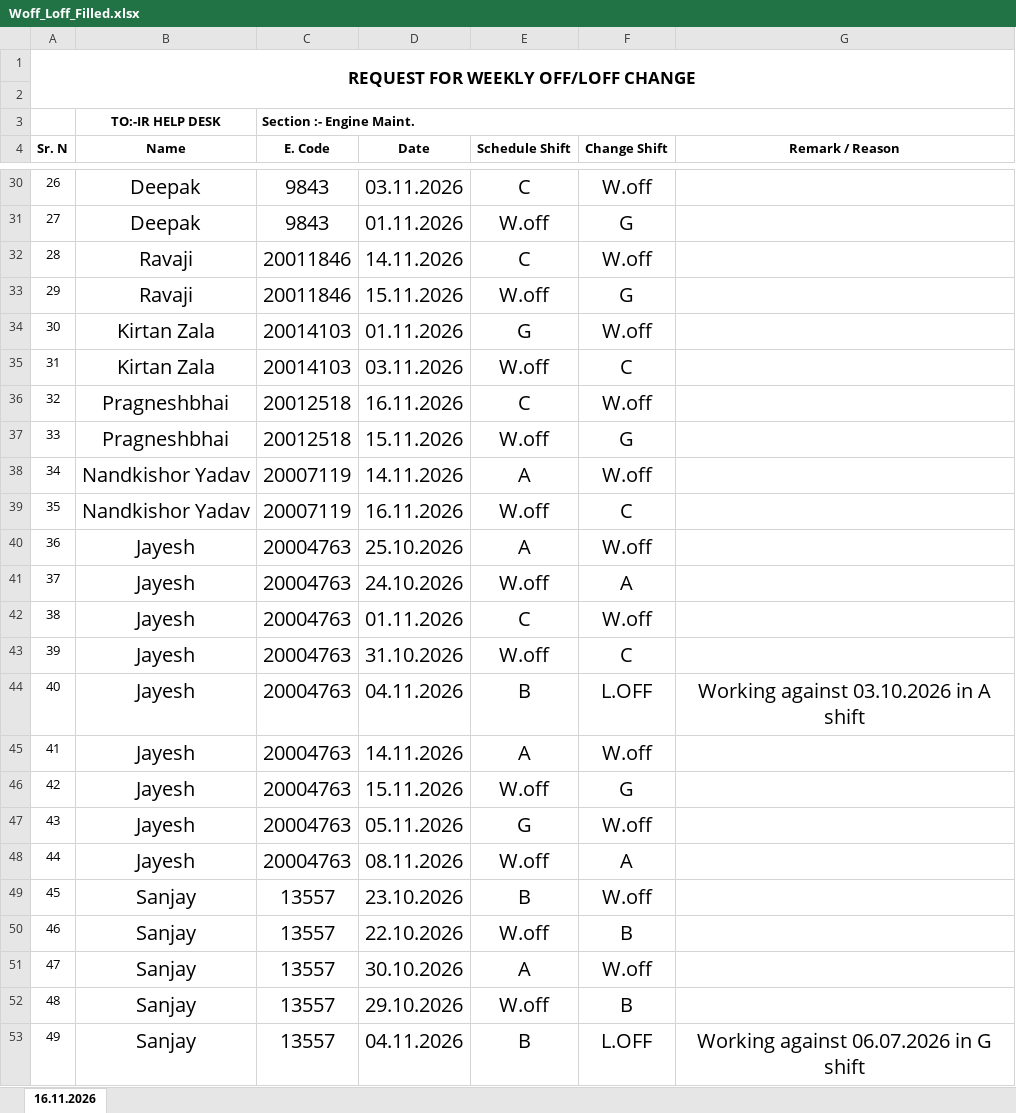
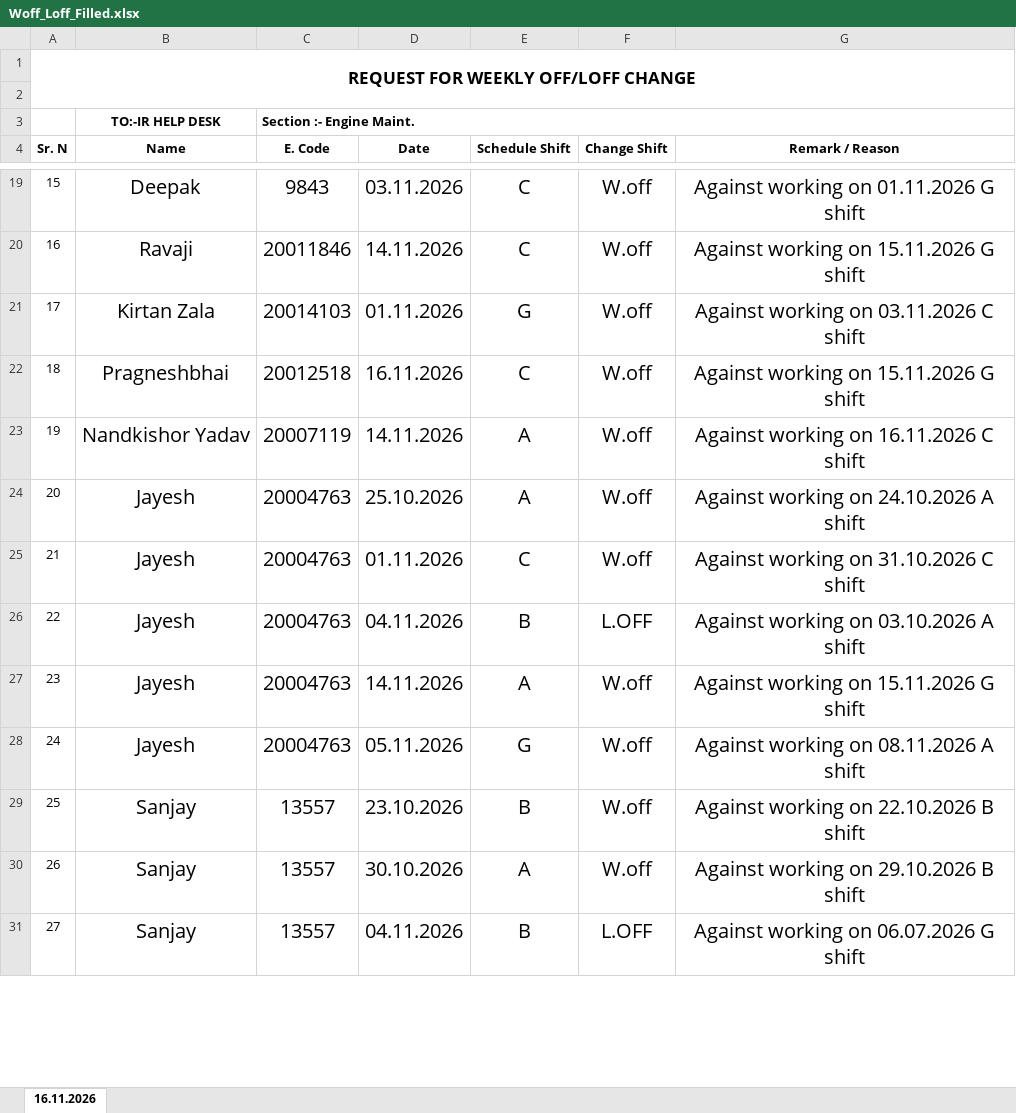
Before and after one commit to rachitdavecan/rachitdavecan, an Excel workbook: Woff_Loff_Filled.xlsx, sheet 16.11.2026, drawn as a sheet; only a part is shown, gaps mark what is left out; values as stored, in another font and other column widths than the file's, no borders; removed rows and columns are numbered as before the commit, all else as after; the diff covers the shown part only; the diff names each change by its address in the sheet, - before the commit and + after, or states it on an @@ line.

```diff
--- a/Woff_Loff_Filled.xlsx (sheet 16.11.2026)
+++ b/Woff_Loff_Filled.xlsx (sheet 16.11.2026)
@@ column A (Sr. N) renumbered between rows 6 and 36 @@
-G19 (Remark / Reason): (empty)
+G19 (Remark / Reason): Against working on 01.11.2026 G shift
-row 31: 27 | Deepak | 9843 | 01.11.2026 | W.off | G
-G20 (Remark / Reason): (empty)
+G20 (Remark / Reason): Against working on 15.11.2026 G shift
-row 33: 29 | Ravaji | 20011846 | 15.11.2026 | W.off | G
-G21 (Remark / Reason): (empty)
+G21 (Remark / Reason): Against working on 03.11.2026 C shift
-row 35: 31 | Kirtan Zala | 20014103 | 03.11.2026 | W.off | C
-G22 (Remark / Reason): (empty)
+G22 (Remark / Reason): Against working on 15.11.2026 G shift
-row 37: 33 | Pragneshbhai | 20012518 | 15.11.2026 | W.off | G
-G23 (Remark / Reason): (empty)
+G23 (Remark / Reason): Against working on 16.11.2026 C shift
-row 39: 35 | Nandkishor Yadav | 20007119 | 16.11.2026 | W.off | C
-G24 (Remark / Reason): (empty)
+G24 (Remark / Reason): Against working on 24.10.2026 A shift
-row 41: 37 | Jayesh | 20004763 | 24.10.2026 | W.off | A
-G25 (Remark / Reason): (empty)
+G25 (Remark / Reason): Against working on 31.10.2026 C shift
-row 43: 39 | Jayesh | 20004763 | 31.10.2026 | W.off | C
-G26 (Remark / Reason): Working against 03.10.2026 in A shift
+G26 (Remark / Reason): Against working on 03.10.2026 A shift
-G27 (Remark / Reason): (empty)
+G27 (Remark / Reason): Against working on 15.11.2026 G shift
-row 46: 42 | Jayesh | 20004763 | 15.11.2026 | W.off | G
-G28 (Remark / Reason): (empty)
+G28 (Remark / Reason): Against working on 08.11.2026 A shift
-row 48: 44 | Jayesh | 20004763 | 08.11.2026 | W.off | A
-G29 (Remark / Reason): (empty)
+G29 (Remark / Reason): Against working on 22.10.2026 B shift
-row 50: 46 | Sanjay | 13557 | 22.10.2026 | W.off | B
-G30 (Remark / Reason): (empty)
+G30 (Remark / Reason): Against working on 29.10.2026 B shift
-row 52: 48 | Sanjay | 13557 | 29.10.2026 | W.off | B
-G31 (Remark / Reason): Working against 06.07.2026 in G shift
+G31 (Remark / Reason): Against working on 06.07.2026 G shift
```
Also changed, not shown: 13 removed rows and 19 edited cells elsewhere in this sheet.
